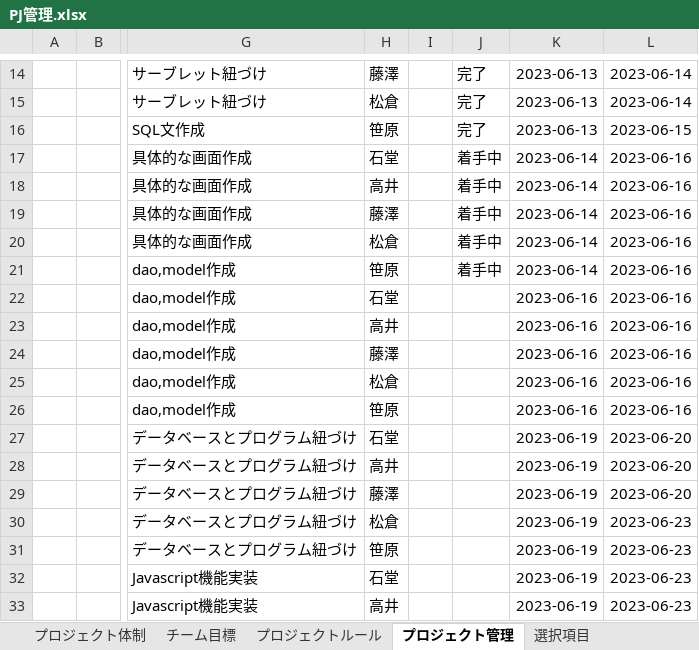
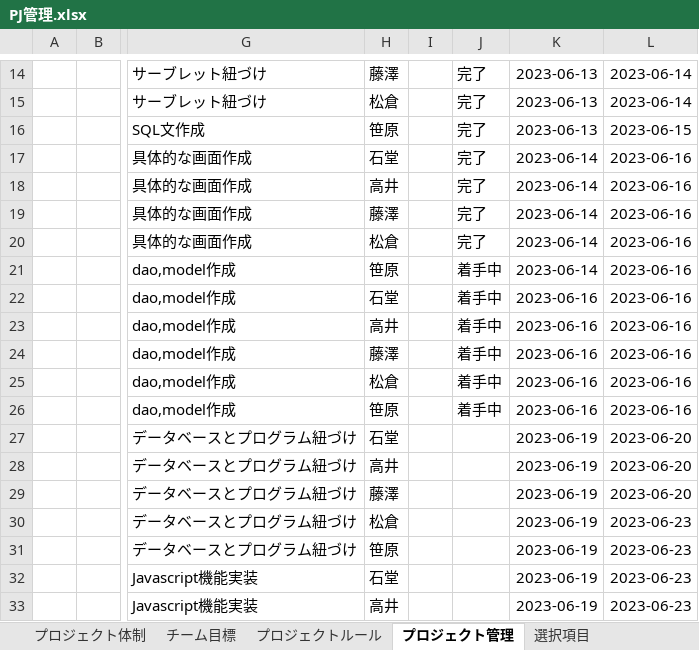
Before and after one commit to dojo2023/C-4, an Excel workbook: doc/PJ管理.xlsx, sheet プロジェクト管理, drawn as a sheet; only a part is shown, gaps mark what is left out; values as stored, in another font and other column widths than the file's, no borders; charts and pictures and conditional formats and table styles not drawn; the diff names each change by its address in the sheet, - before the commit and + after, or states it on an @@ line.

```diff
--- a/doc/PJ管理.xlsx (sheet プロジェクト管理)
+++ b/doc/PJ管理.xlsx (sheet プロジェクト管理)
-J17:J20: 着手中
+J17:J20: 完了
-J22:J26: (empty)
+J22:J26: 着手中
```
Also changed, not shown: sheet 選択項目, charts or pictures, 3 other files.
